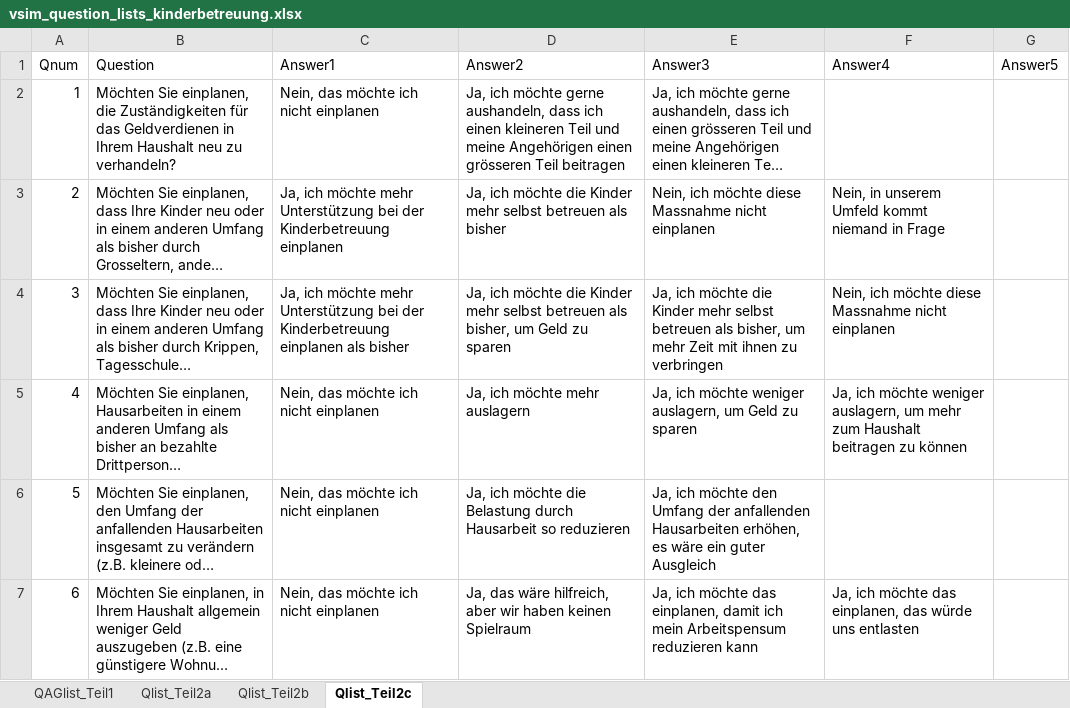
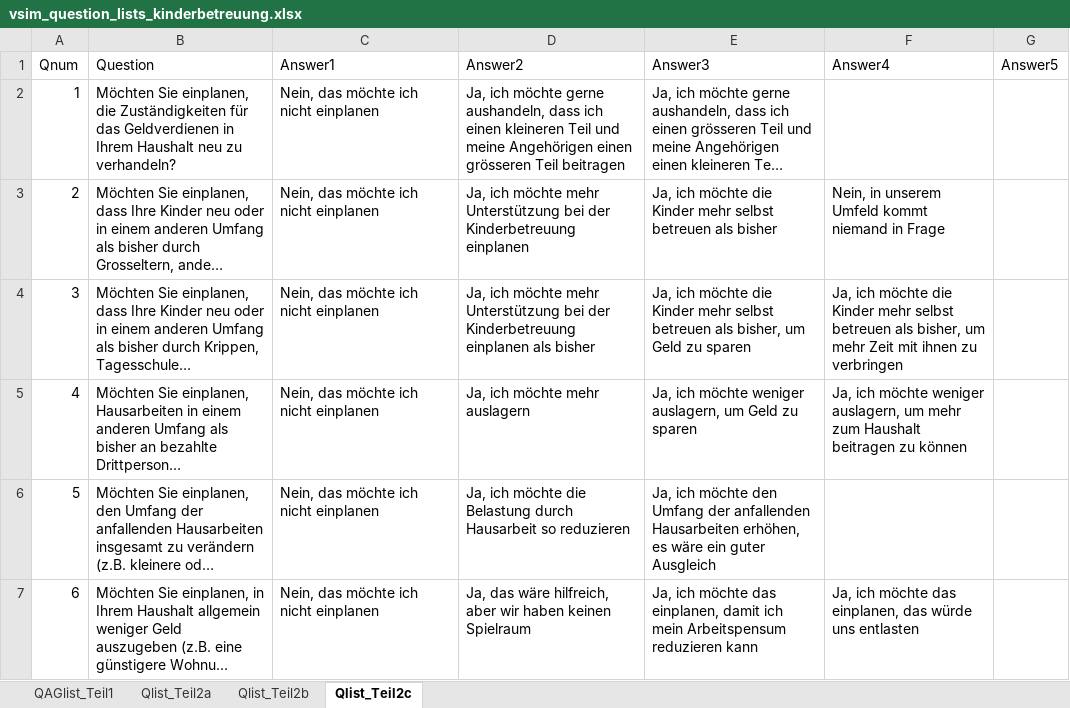
Before and after one commit to ims-fhs/vsim, an Excel workbook: inst/shiny-apps/vsim/data/vsim_question_lists_kinderbetreuung.xlsx, sheet Qlist_Teil2c, drawn as a sheet; only a part is shown; long unchanged cells end in …; values as stored, in another font and other column widths than the file's, no borders; table styles not drawn; the diff names each change by its address in the sheet, - before the commit and + after, or states it on an @@ line.

```diff
--- a/inst/shiny-apps/vsim/data/vsim_question_lists_kinderbetreuung.xlsx (sheet Qlist_Teil2c)
+++ b/inst/shiny-apps/vsim/data/vsim_question_lists_kinderbetreuung.xlsx (sheet Qlist_Teil2c)
-C3 (Answer1): Ja, ich möchte mehr Unterstützung bei der Kinderbetreuung einplanen
+C3 (Answer1): Nein, das möchte ich nicht einplanen
-D3 (Answer2): …ich möchte die Kinder mehr selbst betreuen als bisher
+D3 (Answer2): …ich möchte mehr Unterstützung bei der Kinderbetreuung einplanen
-E3 (Answer3): Nein, ich möchte diese Massnahme nicht einplanen
+E3 (Answer3): Ja, ich möchte die Kinder mehr selbst betreuen als bisher
-C4 (Answer1): Ja, ich möchte mehr Unterstützung bei der Kinderbetreuung einplanen als bisher
+C4 (Answer1): Nein, das möchte ich nicht einplanen
-D4 (Answer2): …ich möchte die Kinder mehr selbst betreuen als bisher, um Geld zu sparen
+D4 (Answer2): …ich möchte mehr Unterstützung bei der Kinderbetreuung einplanen als bisher
-E4 (Answer3): …bisher, um mehr Zeit mit ihnen zu verbringen
+E4 (Answer3): …bisher, um Geld zu sparen
-F4 (Answer4): Nein, ich möchte diese Massnahme nicht einplanen
+F4 (Answer4): Ja, ich möchte die Kinder mehr selbst betreuen als bisher, um mehr Zeit mit ihnen zu verbringen
```
Also changed, not shown: inst/shiny-apps/vsim/data/vsim_question_lists_aeltere_arbeitnehmende.xlsx.
